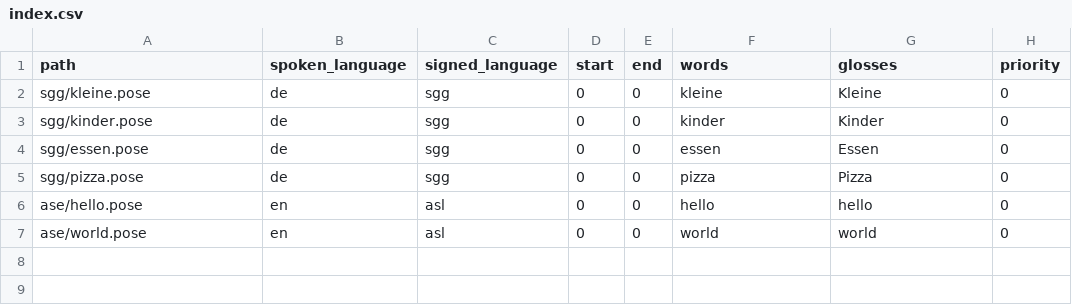
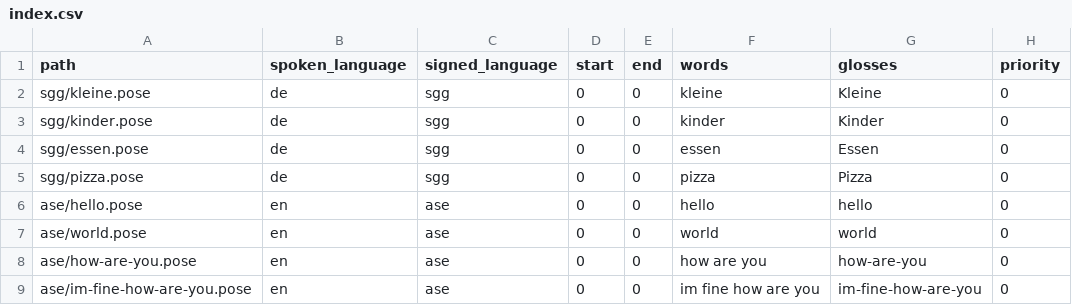
Before and after one commit to khacbac/sign-mvp, a CSV file: text-to-skeleton/assets/lexicon/index.csv, drawn as a sheet.

```diff
--- a/text-to-skeleton/assets/lexicon/index.csv
+++ b/text-to-skeleton/assets/lexicon/index.csv
@@ -5,3 +5,5 @@ sgg/essen.pose,de,sgg,0,0,essen,Essen,0
 sgg/pizza.pose,de,sgg,0,0,pizza,Pizza,0
-ase/hello.pose,en,asl,0,0,hello,hello,0
-ase/world.pose,en,asl,0,0,world,world,0
+ase/hello.pose,en,ase,0,0,hello,hello,0
+ase/world.pose,en,ase,0,0,world,world,0
+ase/how-are-you.pose,en,ase,0,0,how are you,how-are-you,0
+ase/im-fine-how-are-you.pose,en,ase,0,0,im fine how are you,im-fine-how-are-you,0
```
Also changed, not shown: 4 other files.
